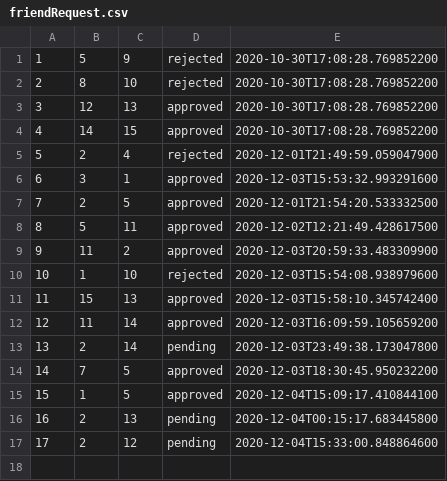
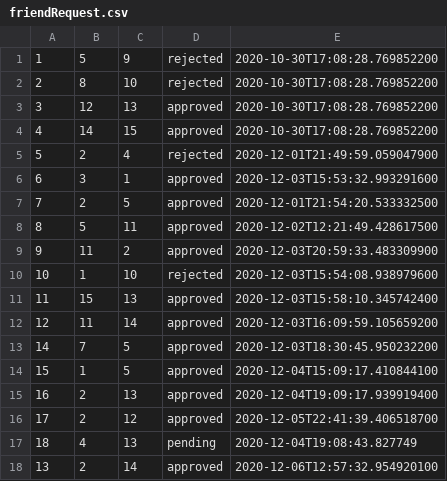
Before and after one commit to ioanasechel/SocialNetwork, a CSV file: data/friendRequest.csv, drawn as a sheet.

```diff
--- a/data/friendRequest.csv
+++ b/data/friendRequest.csv
@@ -12,6 +12,7 @@
 12;11;14;approved;2020-12-03T16:09:59.105659200
-13;2;14;pending;2020-12-03T23:49:38.173047800
 14;7;5;approved;2020-12-03T18:30:45.950232200
 15;1;5;approved;2020-12-04T15:09:17.410844100
-16;2;13;pending;2020-12-04T00:15:17.683445800
-17;2;12;pending;2020-12-04T15:33:00.848864600
+16;2;13;approved;2020-12-04T19:09:17.939919400
+17;2;12;approved;2020-12-05T22:41:39.406518700
+18;4;13;pending;2020-12-04T19:08:43.827749
+13;2;14;approved;2020-12-06T12:57:32.954920100
```
Also changed, not shown: data/friendship.csv, data/messages.csv, 55 other files.
